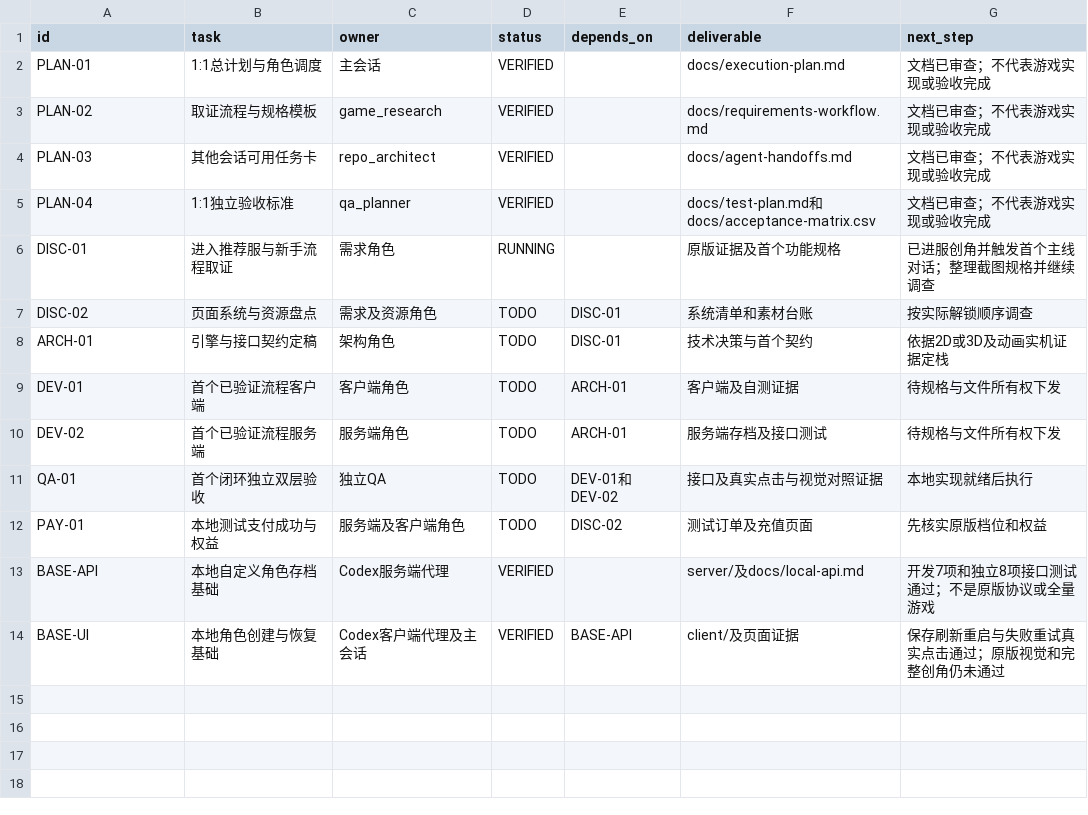
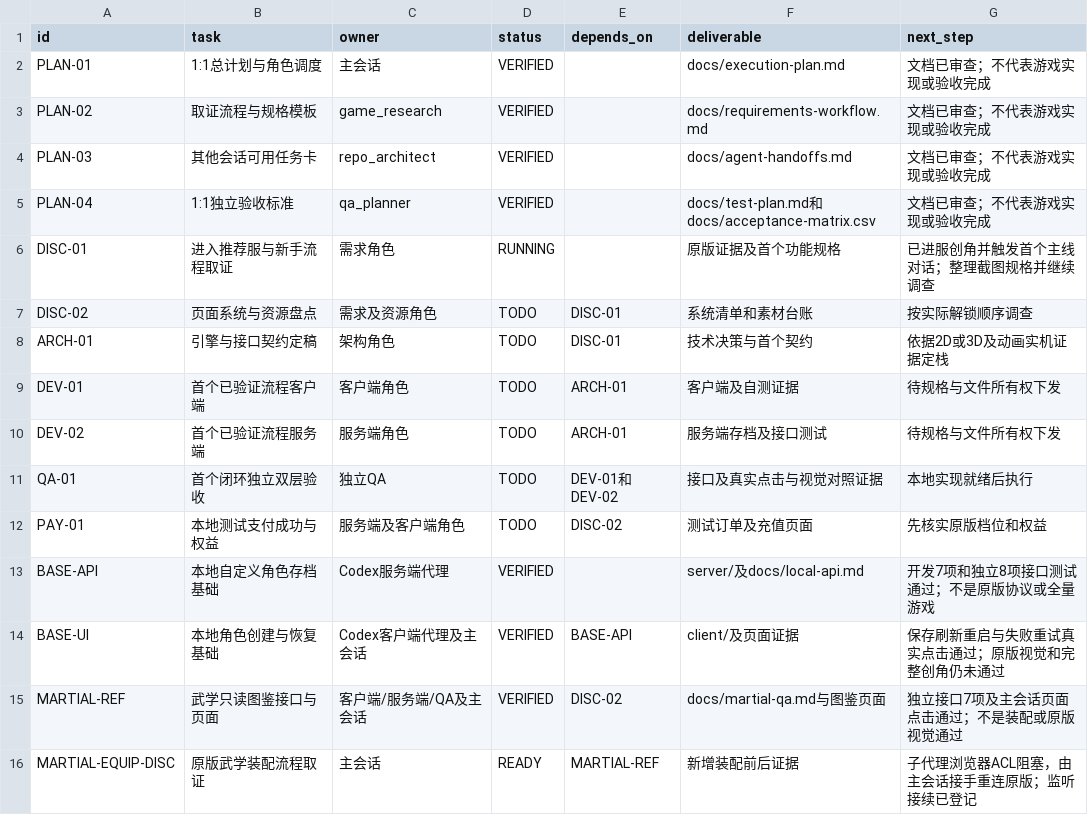
Before and after one commit to linGuangFeng/game-zizaijianghu, a CSV file: docs/task-board.csv, drawn as a sheet; the diff names each change by its address in the sheet, - before the commit and + after, or states it on an @@ line.

Commit message:
Track martial delivery and next evidence task

```diff
--- a/docs/task-board.csv
+++ b/docs/task-board.csv
+row 15: MARTIAL-REF | 武学只读图鉴接口与页面 | 客户端/服务端/QA及主会话 | VERIFIED | DISC-02 | docs/martial-qa.md与图鉴页面 | 独立接口7项及主会话页面点击通过；不是装配或原版视觉通过
+row 16: MARTIAL-EQUIP-DISC | 原版武学装配流程取证 | 主会话 | READY | MARTIAL-REF | 新增装配前后证据 | 子代理浏览器ACL阻塞，由主会话接手重连原版；监听接续已登记
```
